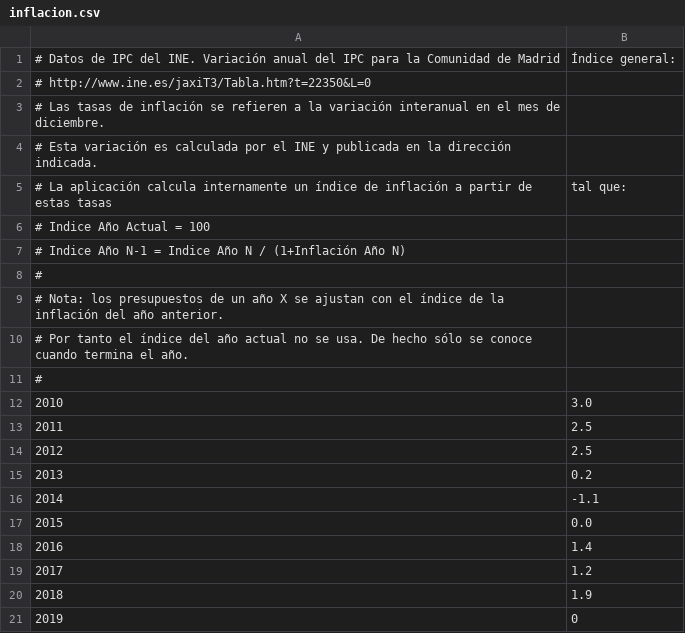
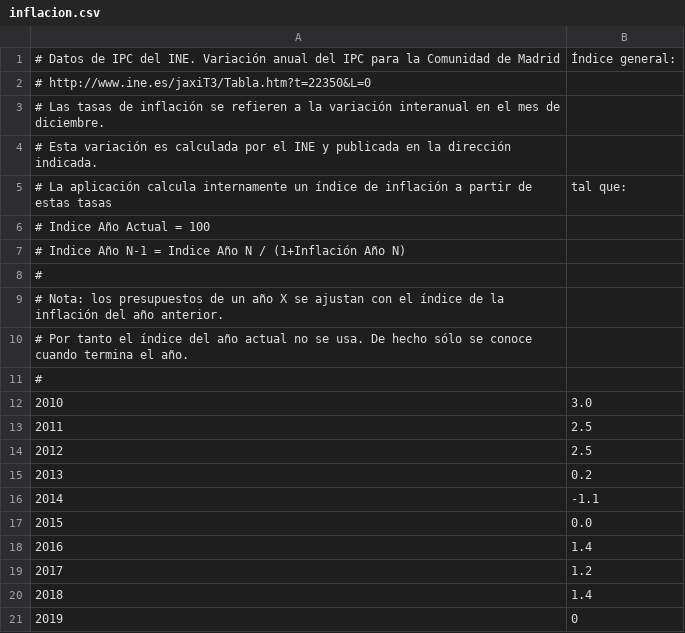
Before and after one commit to esebastian/presupuesto-madrid, a CSV file: data/inflacion.csv, drawn as a sheet.

Commit message:
Update final inflation data for 2018

```diff
--- a/data/inflacion.csv
+++ b/data/inflacion.csv
@@ -19,3 +19,3 @@
 2017,1.2
-2018,1.9
+2018,1.4
 2019,0
```
